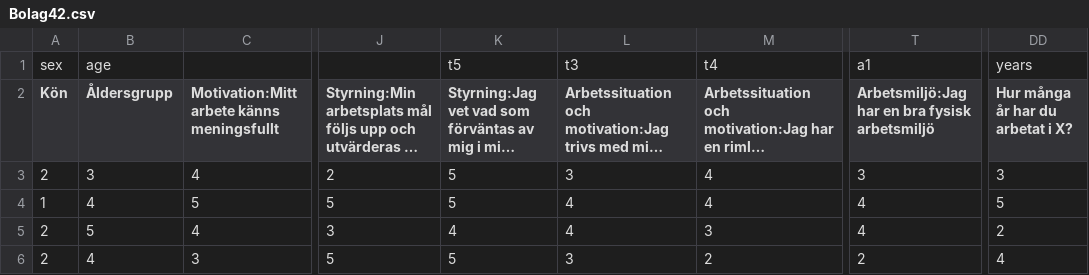
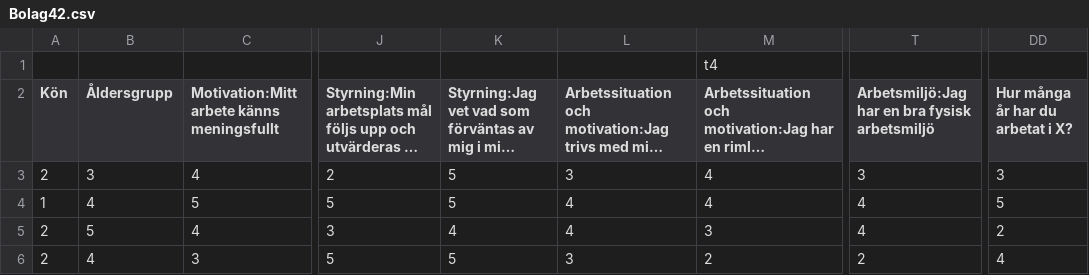
Before and after one commit to Oggestor/Uppsats, a CSV file: Bolag42.csv, drawn as a sheet; only a part is shown, gaps mark what is left out; long unchanged cells end in …; the diff names each change by its address in the sheet, - before the commit and + after, or states it on an @@ line.

```diff
--- a/Bolag42.csv
+++ b/Bolag42.csv
-A1 (Kön): sex
+A1 (Kön): (empty)
-B1 (Åldersgrupp): age
+B1 (Åldersgrupp): (empty)
-K1: t5
+K1: (empty)
-L1: t3
+L1: (empty)
-T1: a1
+T1: (empty)
-DD1 (Hur många år har du arbetat i X?): years
+DD1 (Hur många år har du arbetat i X?): (empty)
```
Also changed, not shown: Bolag40.csv, Bolag43.csv, 2 other files.
